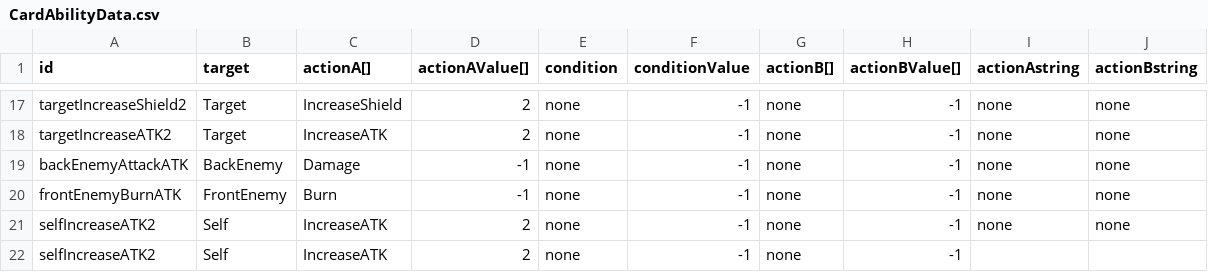
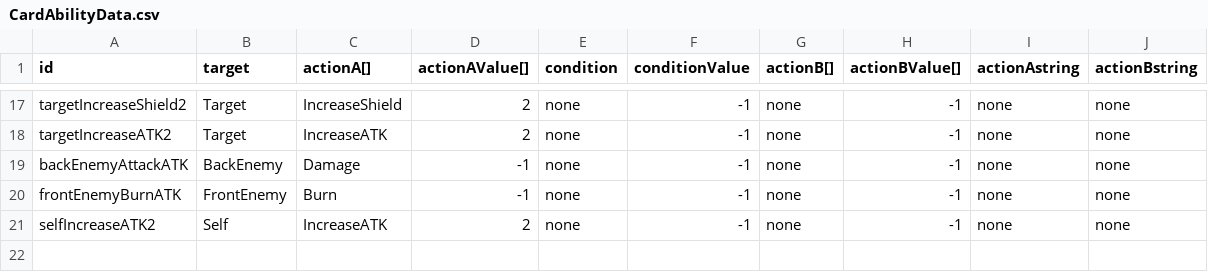
Before and after one commit to hance0103/Love-Letter, a CSV file: Assets/GameData/SheetData/CardAbilityData.csv, drawn as a sheet; only a part is shown, gaps mark what is left out; the diff names each change by its address in the sheet, - before the commit and + after, or states it on an @@ line.

```diff
--- a/Assets/GameData/SheetData/CardAbilityData.csv
+++ b/Assets/GameData/SheetData/CardAbilityData.csv
-row 22: selfIncreaseATK2 | Self | IncreaseATK | 2 | none | -1 | none | -1
```
Also changed, not shown: 52 other files.
